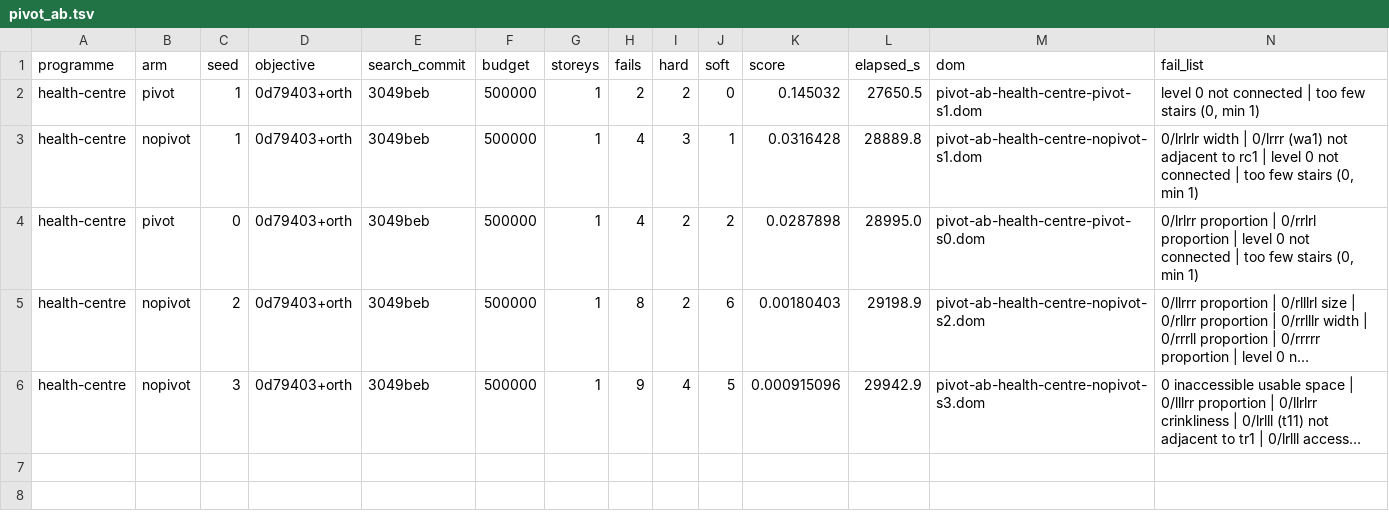
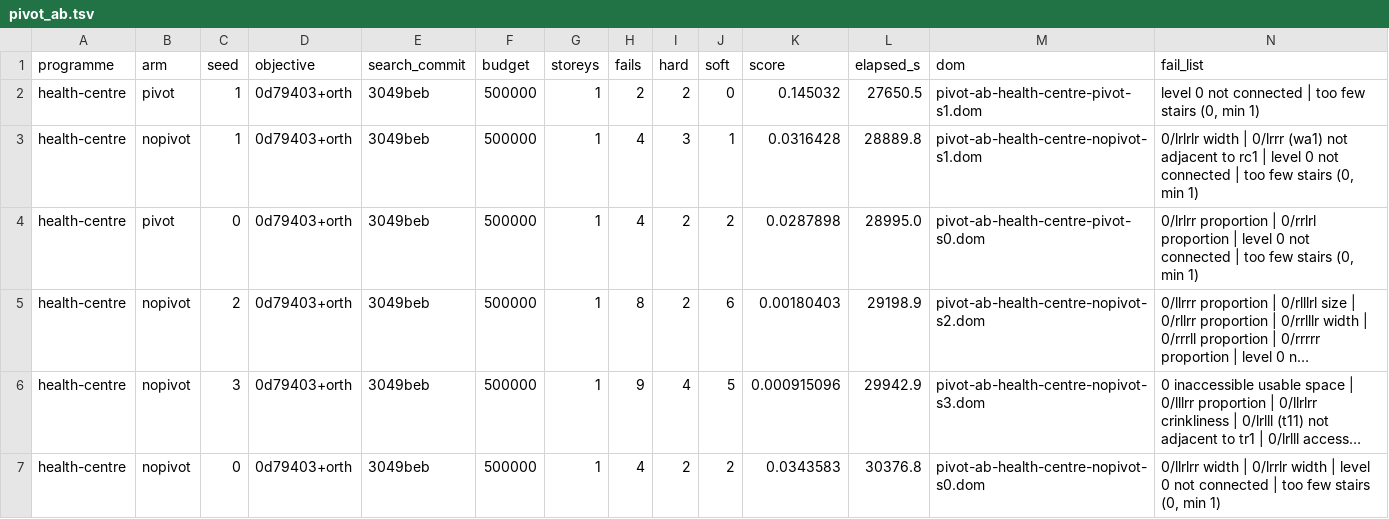
Before and after one commit to brunopostle/homemaker-layout, a TSV file: experiments/results/pivot_ab.tsv, drawn as a sheet; long unchanged cells end in …; the diff names each change by its address in the sheet, - before the commit and + after, or states it on an @@ line.

```diff
--- a/experiments/results/pivot_ab.tsv
+++ b/experiments/results/pivot_ab.tsv
+row 7: health-centre | nopivot | 0 | 0d79403+orth | 3049beb | 500000 | 1 | 4 | 2 | 2 | 0.0343583 | 30376.8 | pivot-ab-health-centre-nopivot-s0.dom | 0/llrlrr width | 0/lrrlr width | level 0 not connected | too few stairs (0, min 1)
```
Also changed, not shown: 1 other file.
